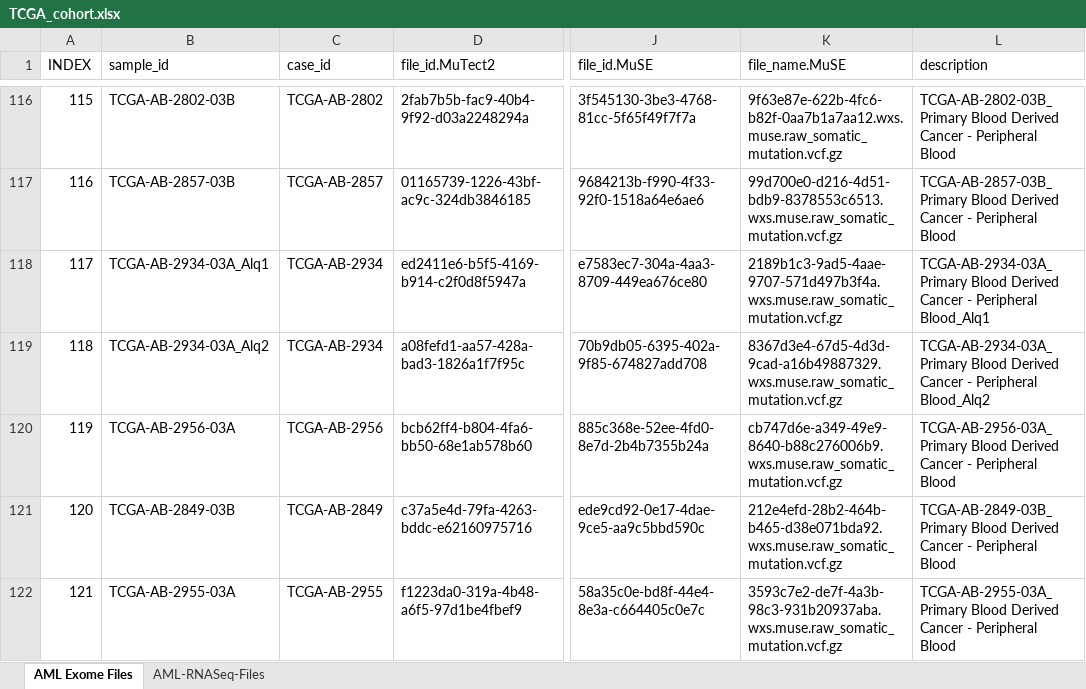
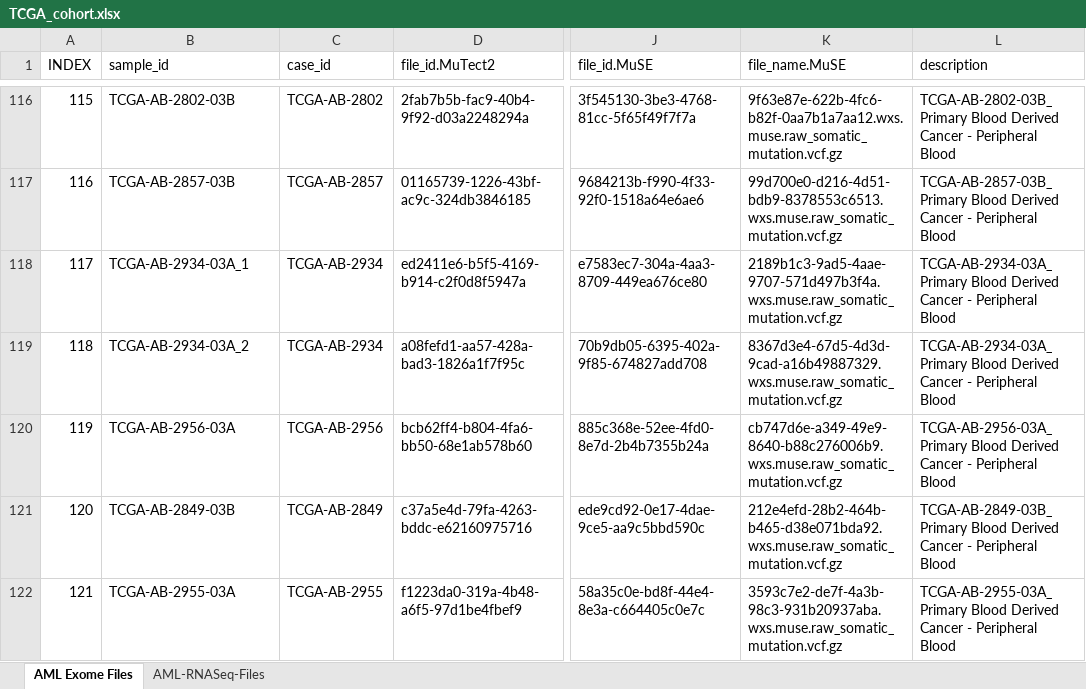
Before and after one commit to JVCervera/SplicingVariantsAML, an Excel workbook: Data/TCGA_cohort.xlsx, sheet AML Exome Files, drawn as a sheet; only a part is shown, gaps mark what is left out; values as stored, in another font and other column widths than the file's, no borders; charts and pictures not drawn; the diff covers the shown part only; the diff names each change by its address in the sheet, - before the commit and + after, or states it on an @@ line.

```diff
--- a/Data/TCGA_cohort.xlsx (sheet AML Exome Files)
+++ b/Data/TCGA_cohort.xlsx (sheet AML Exome Files)
-B118 (sample_id): TCGA-AB-2934-03A_Alq1
+B118 (sample_id): TCGA-AB-2934-03A_1
-L118 (description): …- Peripheral Blood_Alq1
+L118 (description): …- Peripheral Blood
-B119 (sample_id): TCGA-AB-2934-03A_Alq2
+B119 (sample_id): TCGA-AB-2934-03A_2
-L119 (description): …- Peripheral Blood_Alq2
+L119 (description): …- Peripheral Blood
```
Also changed, not shown: 48 edited cells elsewhere in this sheet, 1 other file.
